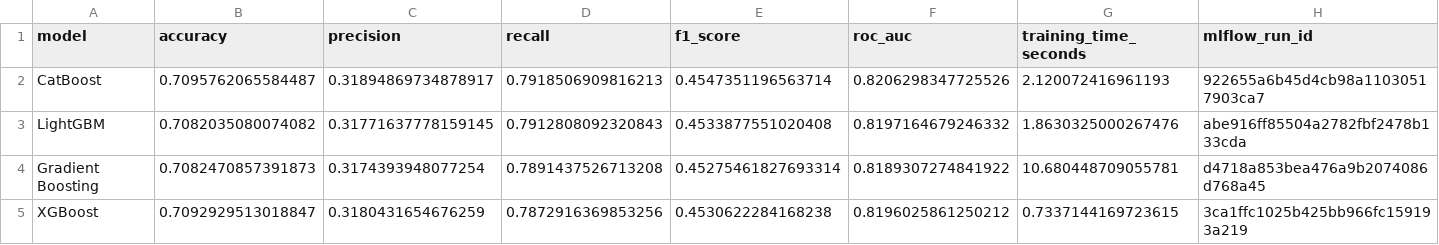
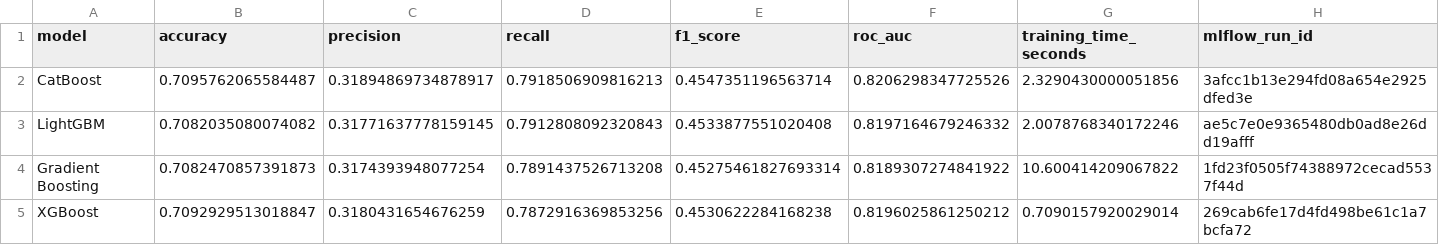
Before and after one commit to Balavardhanreddy5872/diabetes-risk-prediction-mlops, a CSV file: reports/advanced_model_results.csv, drawn as a sheet.

```diff
--- a/reports/advanced_model_results.csv
+++ b/reports/advanced_model_results.csv
@@ -1,5 +1,5 @@
 model,accuracy,precision,recall,f1_score,roc_auc,training_time_seconds,mlflow_run_id
-CatBoost,0.7095762065584487,0.31894869734878917,0.7918506909816213,0.4547351196563714,0.8206298347725526,2.120072416961193,922655a6b45d4cb98a11030517903ca7
-LightGBM,0.7082035080074082,0.31771637778159145,0.7912808092320843,0.4533877551020408,0.8197164679246332,1.8630325000267476,abe916ff85504a2782fbf2478b133cda
-Gradient Boosting,0.7082470857391873,0.3174393948077254,0.7891437526713208,0.45275461827693314,0.8189307274841922,10.680448709055781,d4718a853bea476a9b2074086d768a45
-XGBoost,0.7092929513018847,0.3180431654676259,0.7872916369853256,0.4530622284168238,0.8196025861250212,0.7337144169723615,3ca1ffc1025b425bb966fc159193a219
+CatBoost,0.7095762065584487,0.31894869734878917,0.7918506909816213,0.4547351196563714,0.8206298347725526,2.3290430000051856,3afcc1b13e294fd08a654e2925dfed3e
+LightGBM,0.7082035080074082,0.31771637778159145,0.7912808092320843,0.4533877551020408,0.8197164679246332,2.0078768340172246,ae5c7e0e9365480db0ad8e26dd19afff
+Gradient Boosting,0.7082470857391873,0.3174393948077254,0.7891437526713208,0.45275461827693314,0.8189307274841922,10.600414209067822,1fd23f0505f74388972cecad5537f44d
+XGBoost,0.7092929513018847,0.3180431654676259,0.7872916369853256,0.4530622284168238,0.8196025861250212,0.7090157920029014,269cab6fe17d4fd498be61c1a7bcfa72
```
Also changed, not shown: reports/all_model_comparison.csv, 15 other files.
